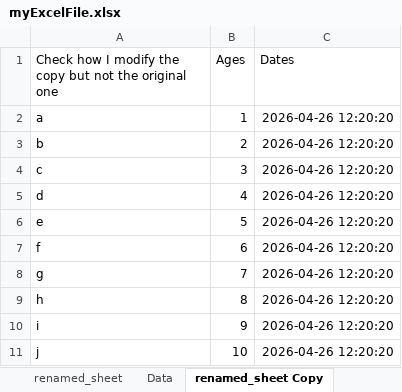
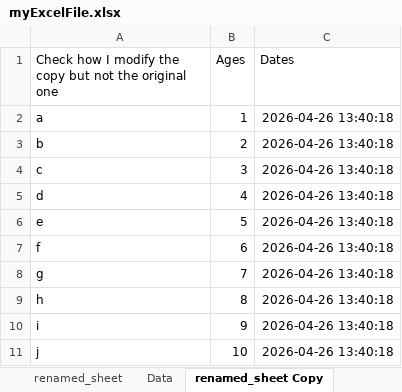
Before and after one commit to molina9724/Python, an Excel workbook: Book/chapter14/myExcelFile.xlsx, sheet renamed_sheet Copy, drawn as a sheet; values as stored, in another font and other column widths than the file's, no borders; the diff names each change by its address in the sheet, - before the commit and + after, or states it on an @@ line.

```diff
--- a/Book/chapter14/myExcelFile.xlsx (sheet renamed_sheet Copy)
+++ b/Book/chapter14/myExcelFile.xlsx (sheet renamed_sheet Copy)
-C2:C11 (Dates): 2026-04-26 12:20:20
+C2:C11 (Dates): 2026-04-26 13:40:18
```
Also changed, not shown: sheet renamed_sheet, hidden cells, 3 other files.
